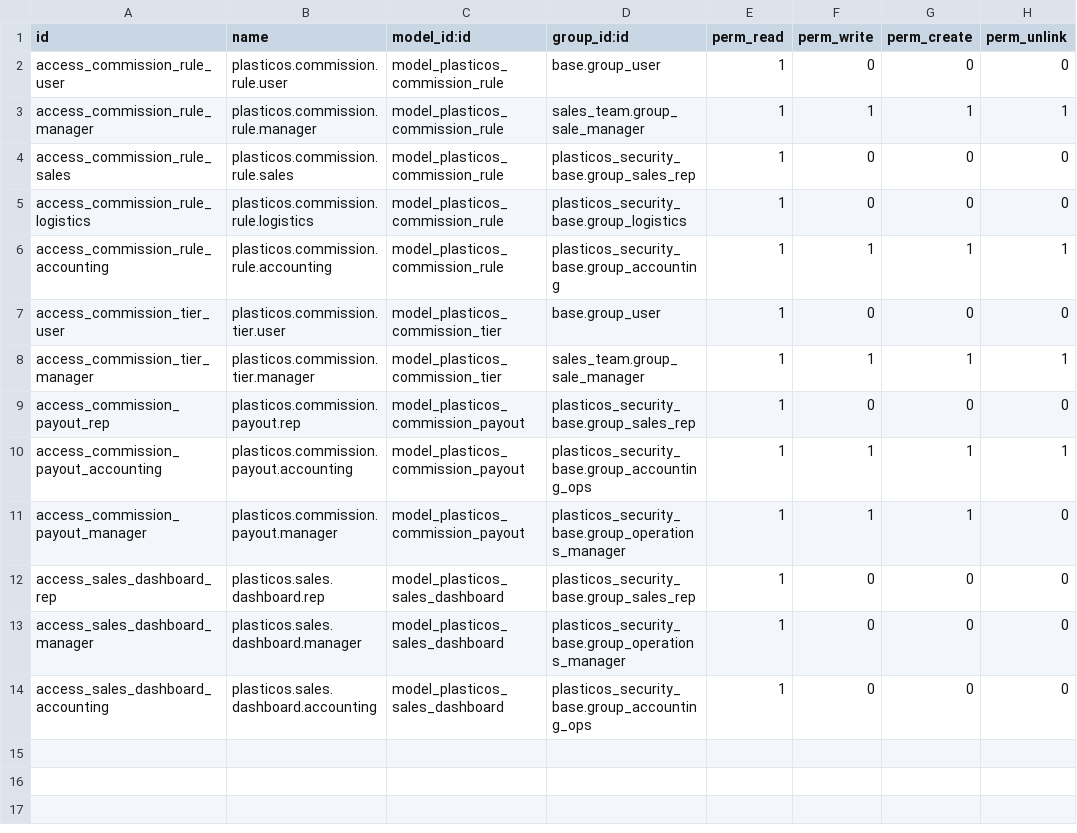
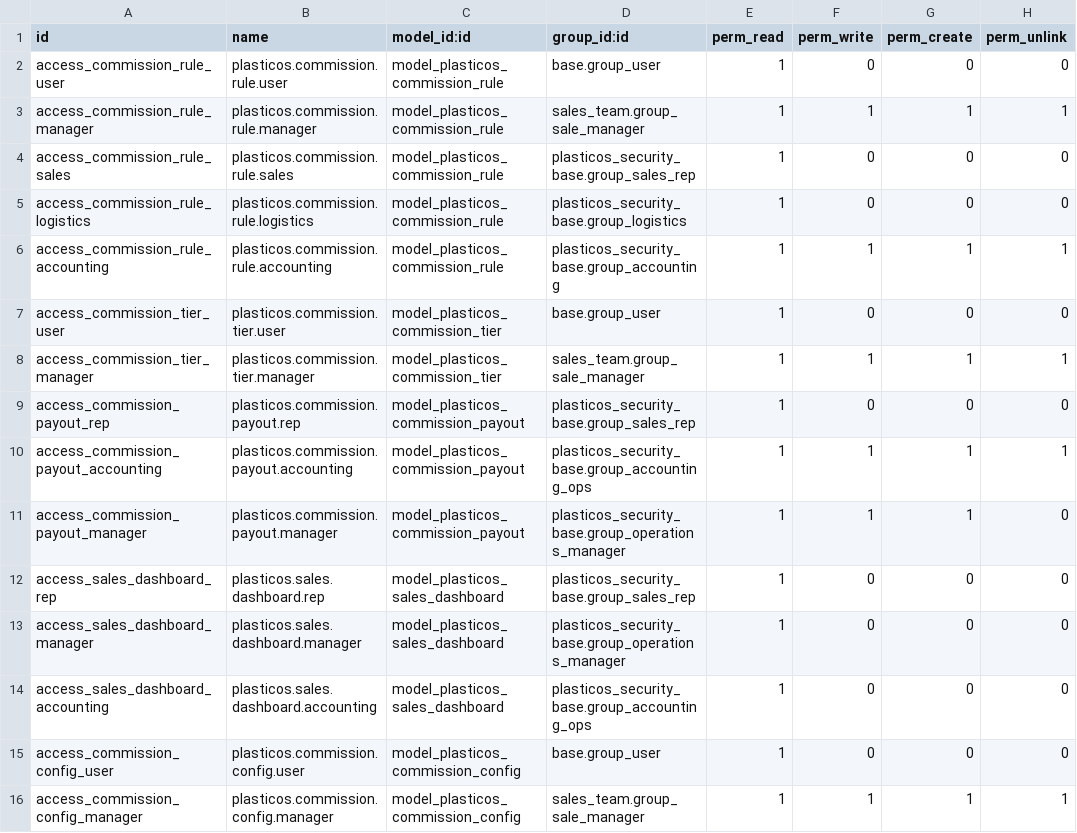
Before and after one commit to cryptoxdog/IB-Odoo_19, a CSV file: plasticos_commission/security/ir.model.access.csv, drawn as a sheet.

```diff
--- a/plasticos_commission/security/ir.model.access.csv
+++ b/plasticos_commission/security/ir.model.access.csv
@@ -14 +14,3 @@ access_sales_dashboard_manager,plasticos.sales.dashboard.manager,model_plasticos
 access_sales_dashboard_accounting,plasticos.sales.dashboard.accounting,model_plasticos_sales_dashboard,plasticos_security_base.group_accounting_ops,1,0,0,0
+access_commission_config_user,plasticos.commission.config.user,model_plasticos_commission_config,base.group_user,1,0,0,0
+access_commission_config_manager,plasticos.commission.config.manager,model_plasticos_commission_config,sales_team.group_sale_manager,1,1,1,1
```
Also changed, not shown: plasticos_buyer_match_engine/security/ir.model.access.csv, 14 other files.
